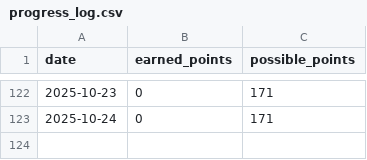
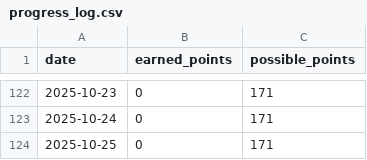
Before and after one commit to aster-king/Habitualize, a CSV file: progress_log.csv, drawn as a sheet; only a part is shown, gaps mark what is left out; the diff names each change by its address in the sheet, - before the commit and + after, or states it on an @@ line.

Commit message:
Update progress for 2025-10-25

```diff
--- a/progress_log.csv
+++ b/progress_log.csv
+row 124: 2025-10-25 | 0 | 171
```
